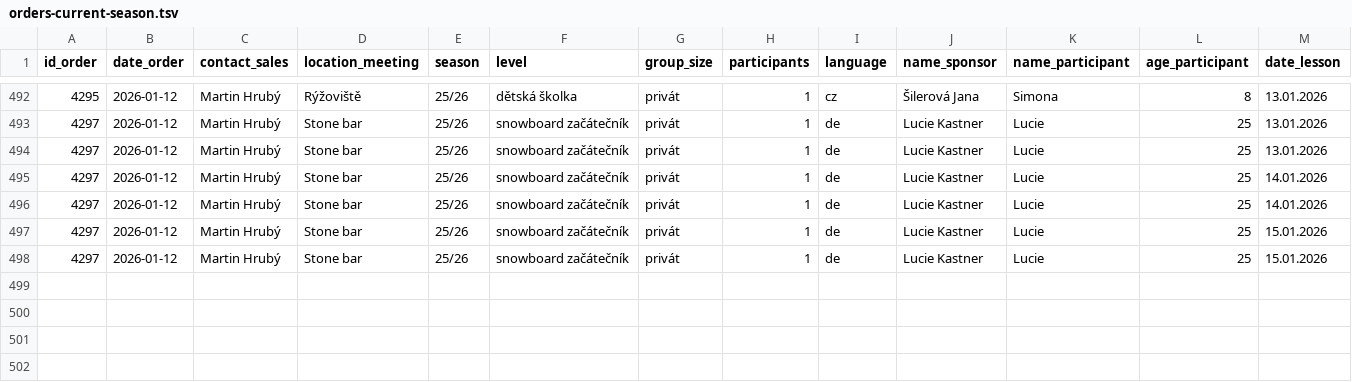
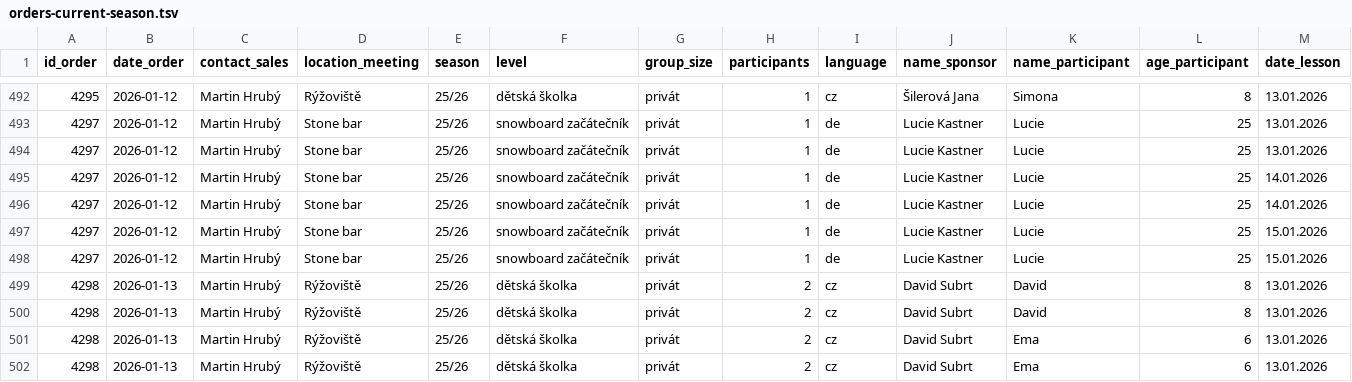
Before and after one commit to jirihylmar/aps-goldsport-analytics, a TSV file: goldsport__orders___gsp_dataset___hand_increment/method=hand_increment/source=goldsport/orders-current-season.tsv, drawn as a sheet; only a part is shown, gaps mark what is left out; rows hold the shown columns only; the diff names each change by its address in the sheet, - before the commit and + after, or states it on an @@ line.

```diff
--- a/goldsport__orders___gsp_dataset___hand_increment/method=hand_increment/source=goldsport/orders-current-season.tsv
+++ b/goldsport__orders___gsp_dataset___hand_increment/method=hand_increment/source=goldsport/orders-current-season.tsv
+row 499: 4298 | 2026-01-13 | Martin Hrubý | Rýžoviště | 25/26 | dětská školka | privát | 2 | cz | David Subrt | David | 8 | 13.01.2026
+row 500: 4298 | 2026-01-13 | Martin Hrubý | Rýžoviště | 25/26 | dětská školka | privát | 2 | cz | David Subrt | David | 8 | 13.01.2026
+row 501: 4298 | 2026-01-13 | Martin Hrubý | Rýžoviště | 25/26 | dětská školka | privát | 2 | cz | David Subrt | Ema | 6 | 13.01.2026
+row 502: 4298 | 2026-01-13 | Martin Hrubý | Rýžoviště | 25/26 | dětská školka | privát | 2 | cz | David Subrt | Ema | 6 | 13.01.2026
```
Also changed, not shown: goldsport__ga_classicskischool_daily_metrix___gsp_dataset___hand_increment/method=hand_increment/source=goldsport/ga_classicskischool-current-season.tsv, goldsport__phone_numbers___gsp_dataset___hand_increment/method=hand_increment/source=goldsport/phone_numbers-current-season.csv, 5 other files.
